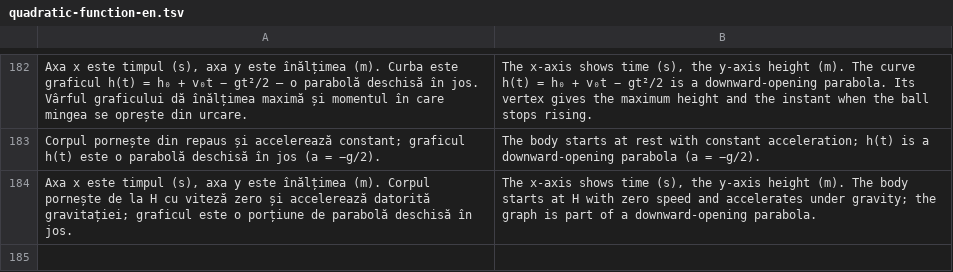
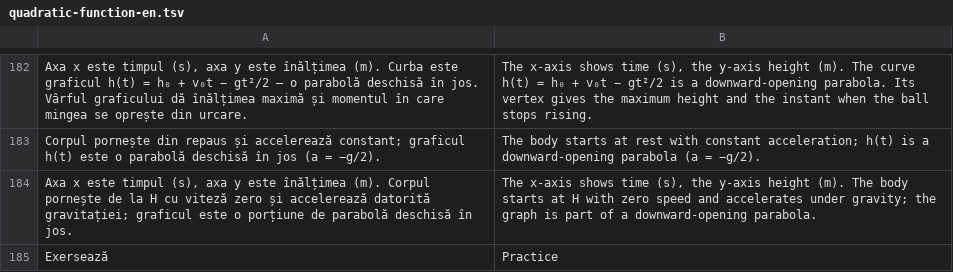
Before and after one commit to traianan/praxis-physics-lab, a TSV file: scripts/adaptations/quadratic-function-en.tsv, drawn as a sheet; only a part is shown, gaps mark what is left out.

Commit message:
Add quadratic practice questions and classroom assessment

```diff
--- a/scripts/adaptations/quadratic-function-en.tsv
+++ b/scripts/adaptations/quadratic-function-en.tsv
@@ -184 +184,2 @@ Corpul pornește din repaus și accelerează constant; graficul h(t) este o para
 Axa x este timpul (s), axa y este înălțimea (m). Corpul pornește de la H cu viteză zero și accelerează datorită gravitației; graficul este o porțiune de parabolă deschisă în jos.	The x-axis shows time (s), the y-axis height (m). The body starts at H with zero speed and accelerates under gravity; the graph is part of a downward-opening parabola.
+Exersează	Practice
```
Also changed, not shown: 16 other files.
